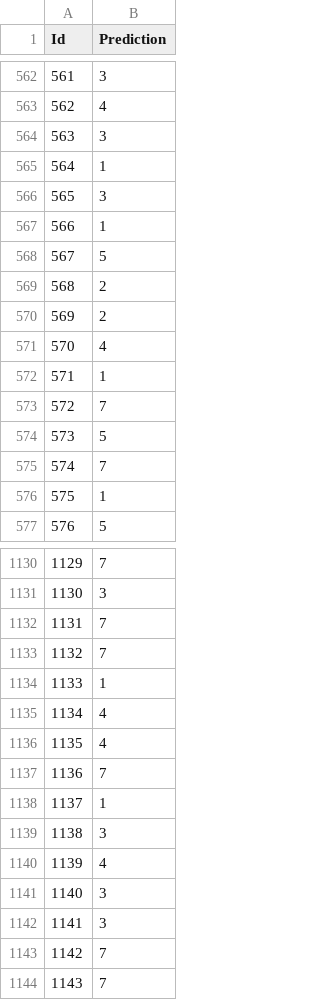
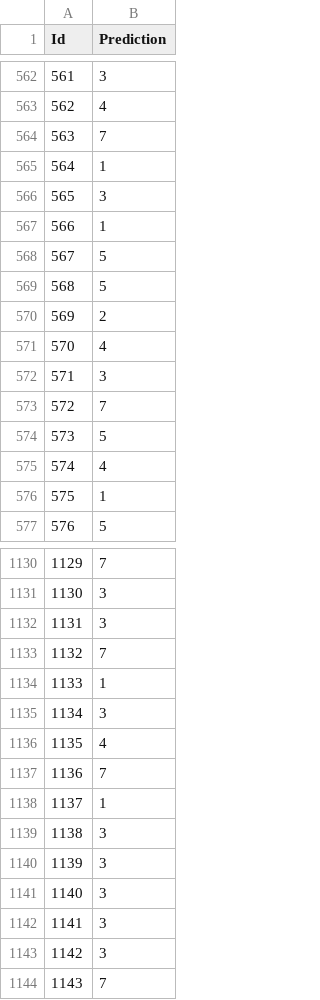
Before and after one commit to nehgu/Anomaly-Detection, a CSV file: Challenges/Satellite Image Data Set - Challenge 2/Predictions.csv, drawn as a sheet; only a part is shown, gaps mark what is left out; the diff covers the shown part only.

Commit message:
Completed Challenge 2

```diff
--- a/Challenges/Satellite Image Data Set - Challenge 2/Predictions.csv
+++ b/Challenges/Satellite Image Data Set - Challenge 2/Predictions.csv
@@ -563,3 +563,3 @@ Id,Prediction
 562,4
-563,3
+563,7
 564,1
@@ -568,9 +568,9 @@ Id,Prediction
 567,5
-568,2
+568,5
 569,2
 570,4
-571,1
+571,3
 572,7
 573,5
-574,7
+574,4
 575,1
@@ -1131,6 +1131,6 @@ Id,Prediction
 1130,3
-1131,7
+1131,3
 1132,7
 1133,1
-1134,4
+1134,3
 1135,4
@@ -1139,6 +1139,6 @@ Id,Prediction
 1138,3
-1139,4
+1139,3
 1140,3
 1141,3
-1142,7
+1142,3
 1143,7
```
Also changed, not shown: 154 edited cells elsewhere in this file, 1 other file.
